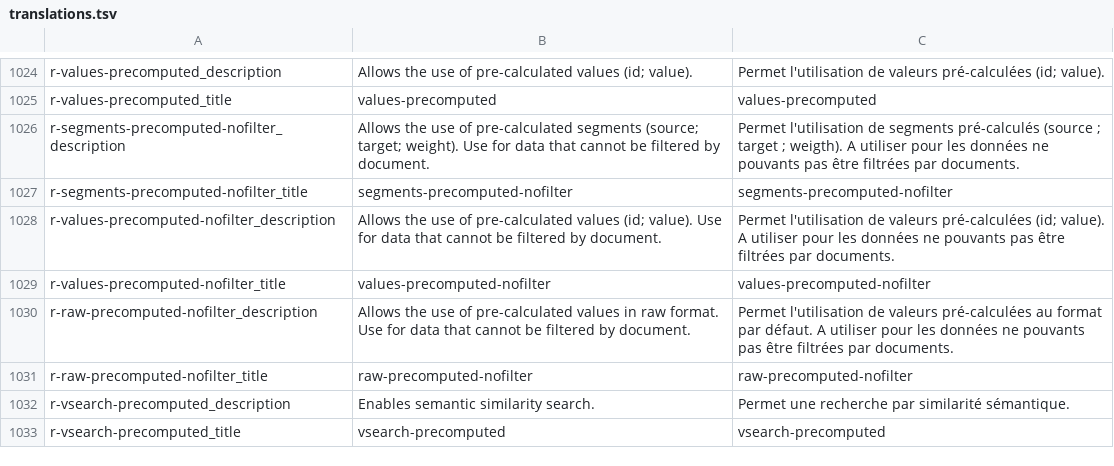
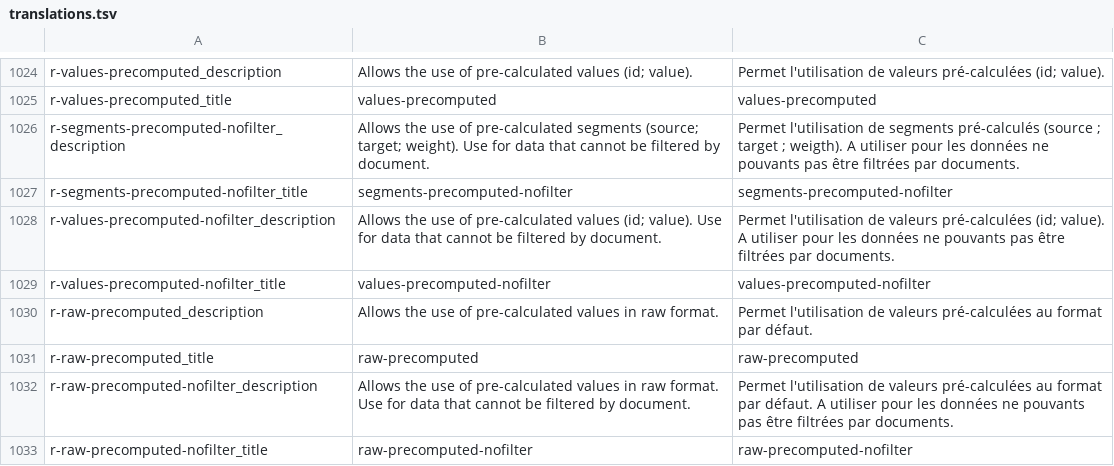
Before and after one commit to Inist-CNRS/lodex, a TSV file: src/app/custom/translations.tsv, drawn as a sheet; only a part is shown, gaps mark what is left out; the shorter side is filled out with more unchanged rows.

Commit message:
To be consistent with the “values” routine, which has two variations

```diff
--- a/src/app/custom/translations.tsv
+++ b/src/app/custom/translations.tsv
@@ -1029,2 +1029,4 @@
 "r-values-precomputed-nofilter_title"	"values-precomputed-nofilter"	"values-precomputed-nofilter"
+"r-raw-precomputed_description"	"Allows the use of pre-calculated values in raw format."	"Permet l'utilisation de valeurs pré-calculées au format par défaut."
+"r-raw-precomputed_title"	"raw-precomputed"	"raw-precomputed"
 "r-raw-precomputed-nofilter_description"	"Allows the use of pre-calculated values in raw format. Use for data that cannot be filtered by document."	"Permet l'utilisation de valeurs pré-calculées au format par défaut. A utiliser pour les données ne pouvants pas être filtrées par documents."
```
Also changed, not shown: 3 other files.
